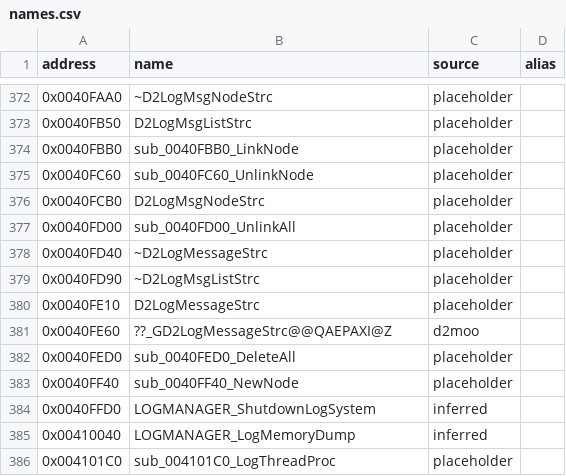
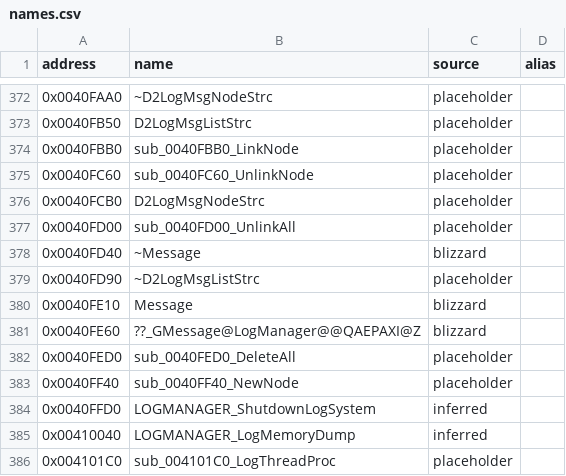
Before and after one commit to CaptainLegbreak/Iblis-Codex, a CSV file: names.csv, drawn as a sheet; only a part is shown, gaps mark what is left out.

```diff
--- a/names.csv
+++ b/names.csv
@@ -377,6 +377,6 @@ address,name,source,alias
 0x0040FD00,sub_0040FD00_UnlinkAll,placeholder,
-0x0040FD40,~D2LogMessageStrc,placeholder,
+0x0040FD40,~Message,blizzard,
 0x0040FD90,~D2LogMsgListStrc,placeholder,
-0x0040FE10,D2LogMessageStrc,placeholder,
-0x0040FE60,??_GD2LogMessageStrc@@QAEPAXI@Z,d2moo,
+0x0040FE10,Message,blizzard,
+0x0040FE60,??_GMessage@LogManager@@QAEPAXI@Z,blizzard,
 0x0040FED0,sub_0040FED0_DeleteAll,placeholder,
```
Also changed, not shown: 2 other files.
